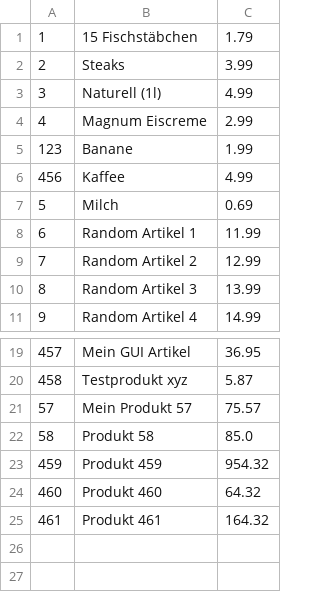
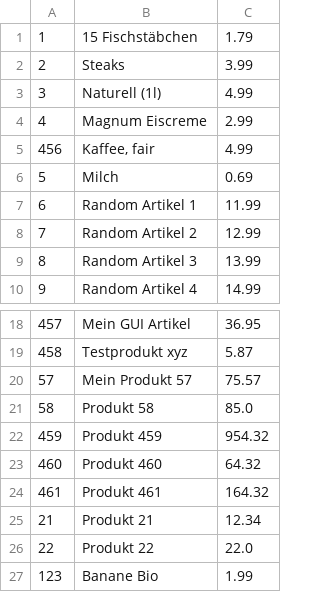
Before and after one commit to HolgerSinComcaveTraining/FSPM_01_ownProjects, a CSV file: 13_Kassenbon/FileSaverStandardFile.csv, drawn as a sheet; only a part is shown, gaps mark what is left out.

Commit message:
Produkt aktualisieren implementiert

```diff
--- a/13_Kassenbon/FileSaverStandardFile.csv
+++ b/13_Kassenbon/FileSaverStandardFile.csv
@@ -4,4 +4,3 @@
 4;Magnum Eiscreme;2.99
-123;Banane;1.99
-456;Kaffee;4.99
+456;Kaffee, fair;4.99
 5;Milch;0.69
@@ -25 +24,4 @@
 461;Produkt 461;164.32
+21;Produkt 21;12.34
+22;Produkt 22;22.0
+123;Banane Bio;1.99
```
Also changed, not shown: 4 other files.
